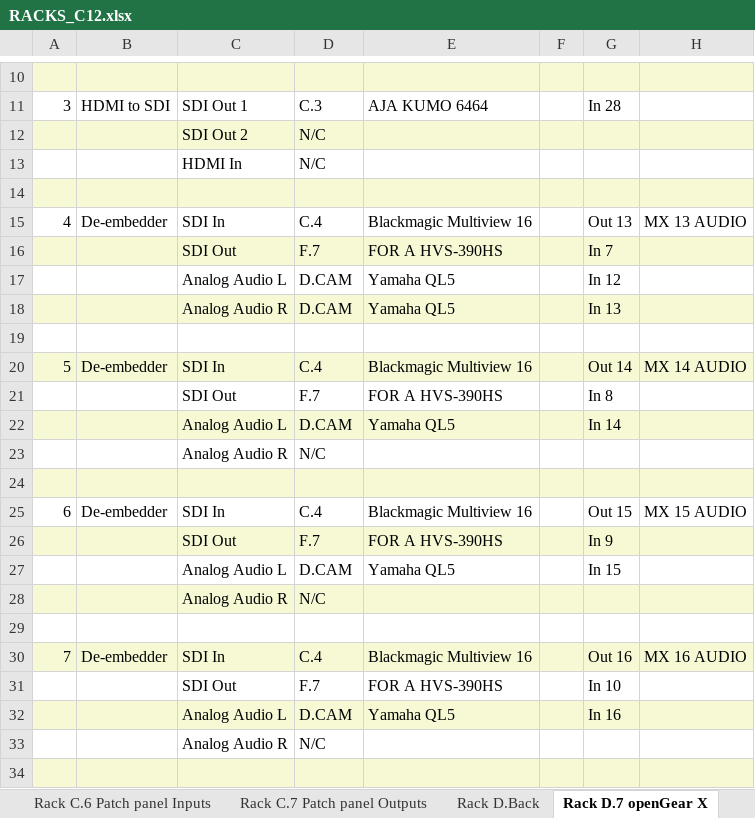
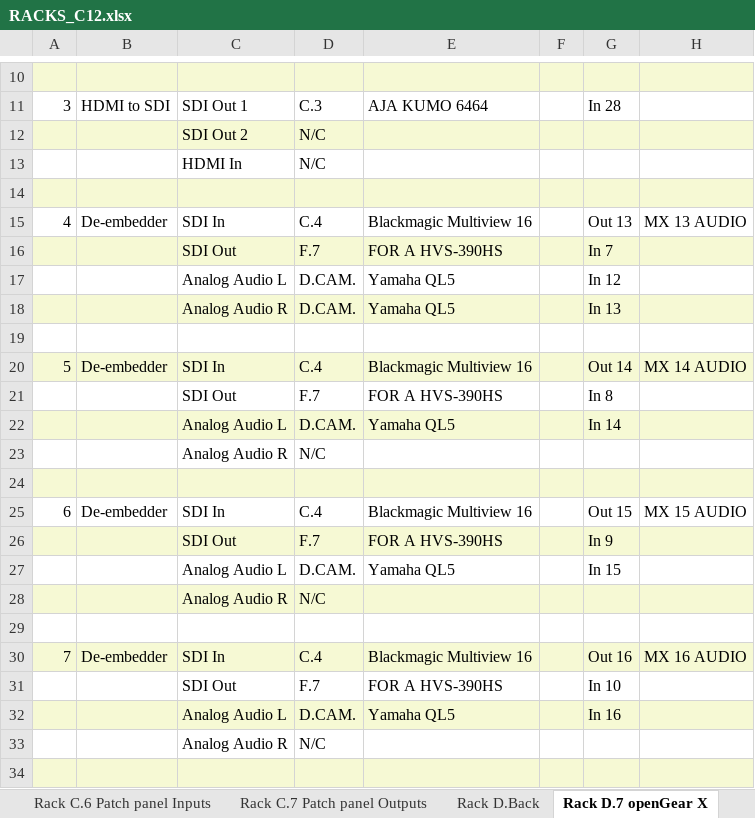
Before and after one commit to mmuccillo55/A7K9X2QF, an Excel workbook: RACKS_C12.xlsx, sheet Rack D.7 openGear X, drawn as a sheet; only a part is shown, gaps mark what is left out; values as stored, in another font and other column widths than the file's, no borders; charts and pictures not drawn; the diff names each change by its address in the sheet, - before the commit and + after, or states it on an @@ line.

```diff
--- a/RACKS_C12.xlsx (sheet Rack D.7 openGear X)
+++ b/RACKS_C12.xlsx (sheet Rack D.7 openGear X)
-D17:D18: D.CAM
+D17:D18: D.CAM.
-D22: D.CAM
+D22: D.CAM.
-D27: D.CAM
+D27: D.CAM.
-D32: D.CAM
+D32: D.CAM.
```
Also changed, not shown: sheet Rack C.3 AJA KUMO 6464, sheet Rack B, sheet Rack A, sheet Rack F.7 FOR A HVS-390HS, 2 other files.
